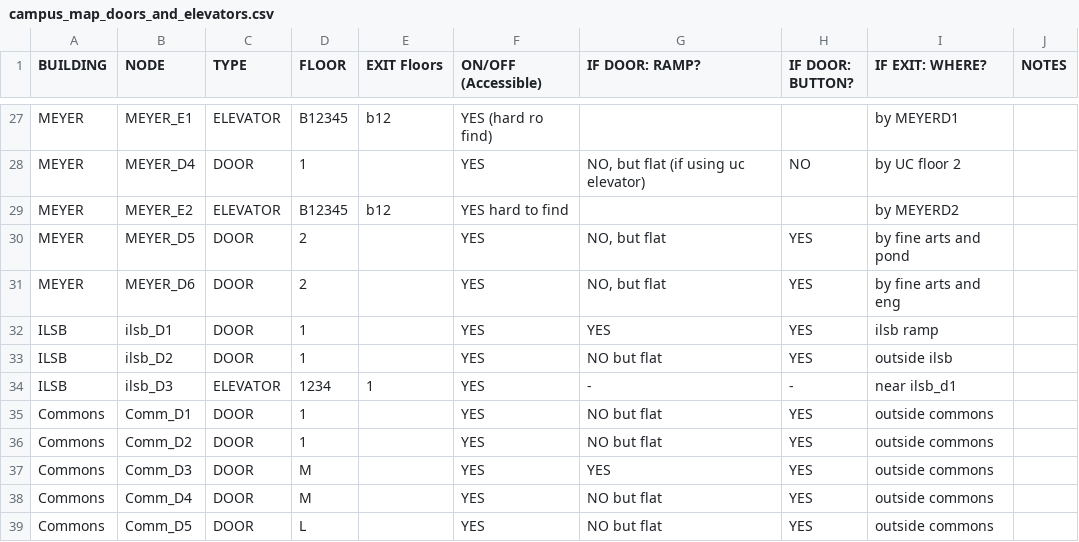
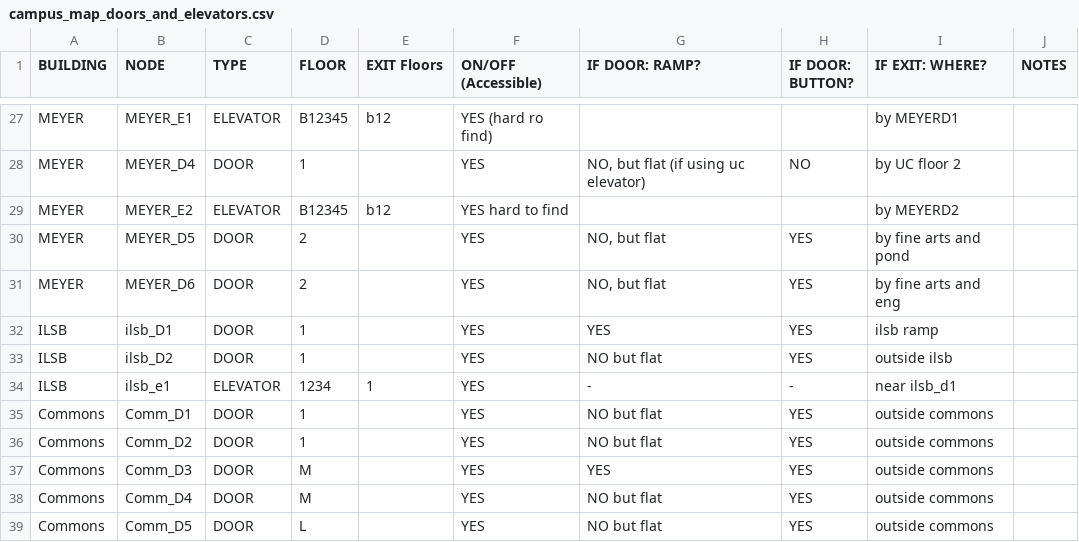
Before and after one commit to ZanyDruid20/accessibility-map-team3, a CSV file: Database/campus_map_doors_and_elevators.csv, drawn as a sheet; only a part is shown, gaps mark what is left out.

Commit message:
Update campus_map_doors_and_elevators.csv

```diff
--- a/Database/campus_map_doors_and_elevators.csv
+++ b/Database/campus_map_doors_and_elevators.csv
@@ -33,3 +33,3 @@ ILSB,ilsb_D1,DOOR,1,,YES,YES,YES,ilsb ramp,
 ILSB,ilsb_D2,DOOR,1,,YES,NO but flat,YES,outside ilsb,
-ILSB,ilsb_D3,ELEVATOR,1234,1,YES,-,-,near ilsb_d1,
+ILSB,ilsb_e1,ELEVATOR,1234,1,YES,-,-,near ilsb_d1,
 Commons,Comm_D1,DOOR,1,,YES,NO but flat,YES,outside commons,
```
